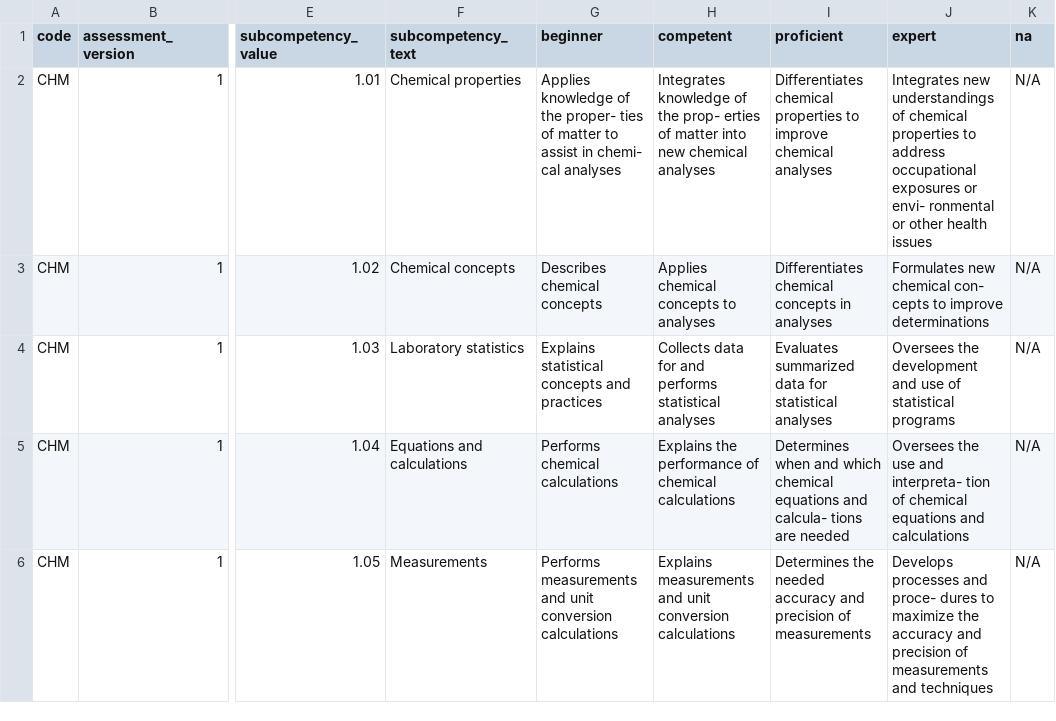
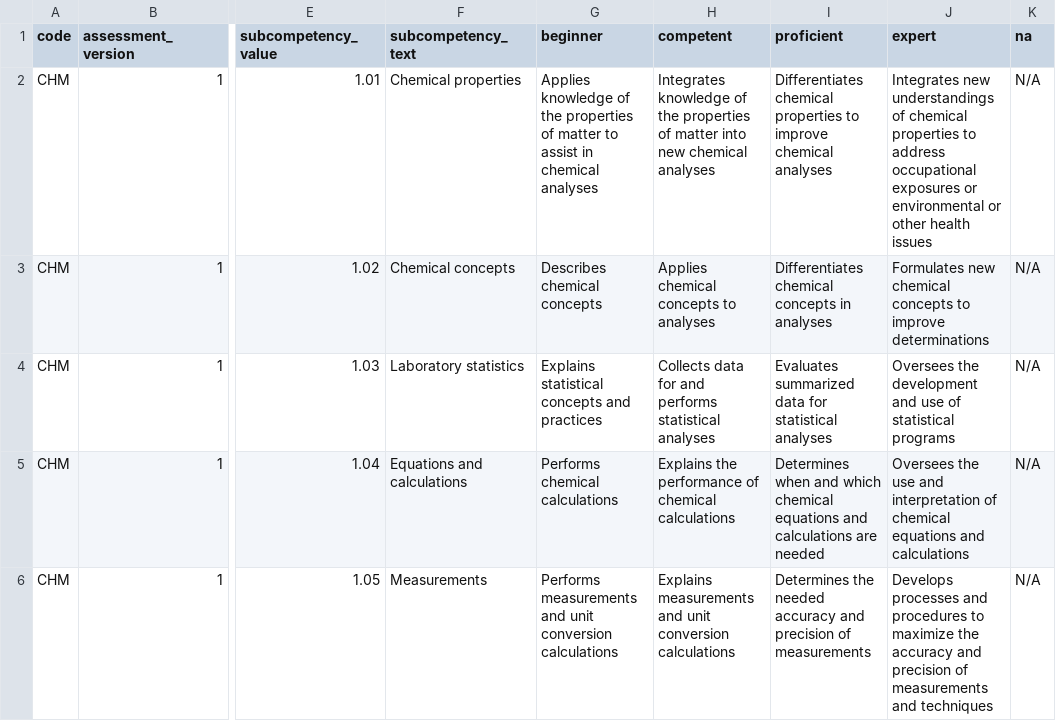
Before and after one commit to APHL-Global-Health/workforce-competency, a CSV file: apps/web/public/data/assessment_data/assessments/chemistry_competencies_v1.csv, drawn as a sheet; only a part is shown, gaps mark what is left out; the diff covers the shown part only; the diff names each change by its address in the sheet, - before the commit and + after, or states it on an @@ line.

```diff
--- a/apps/web/public/data/assessment_data/assessments/chemistry_competencies_v1.csv
+++ b/apps/web/public/data/assessment_data/assessments/chemistry_competencies_v1.csv
-G2 (beginner): …of the proper- ties of matter to assist in chemi- cal analyses
+G2 (beginner): …of the properties of matter to assist in chemical analyses
-H2 (competent): …of the prop- erties of matter…
+H2 (competent): …of the properties of matter…
-J2 (expert): …exposures or envi- ronmental or other…
+J2 (expert): …exposures or environmental or other…
-J3 (expert): …new chemical con- cepts to improve…
+J3 (expert): …new chemical concepts to improve…
-I5 (proficient): …equations and calcula- tions are needed
+I5 (proficient): …equations and calculations are needed
-J5 (expert): …use and interpreta- tion of chemical…
+J5 (expert): …use and interpretation of chemical…
-J6 (expert): …processes and proce- dures to maximize…
+J6 (expert): …processes and procedures to maximize…
```
Also changed, not shown: 38 edited cells elsewhere in this file, apps/web/public/data/assessment_data/assessments/hazard_control_competencies_v1.csv, apps/web/public/data/assessment_data/assessments/informatics_competencies_v1.csv, 16 other files.
